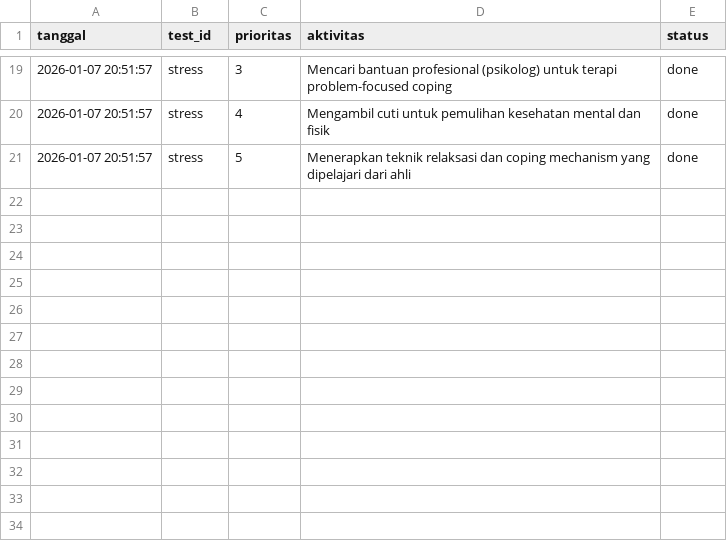
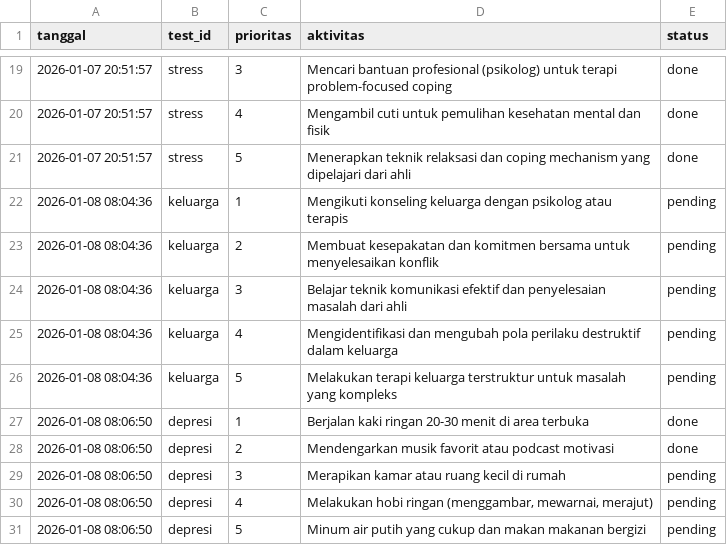
Before and after one commit to AbiHerobrineYT/Projek-Kelompok-8, a CSV file: data/to_do/ukur/to_do_list.csv, drawn as a sheet; only a part is shown, gaps mark what is left out.

```diff
--- a/data/to_do/ukur/to_do_list.csv
+++ b/data/to_do/ukur/to_do_list.csv
@@ -21 +21,11 @@ tanggal,test_id,prioritas,aktivitas,status
 2026-01-07 20:51:57,stress,5,Menerapkan teknik relaksasi dan coping mechanism yang dipelajari dari ahli,done
+2026-01-08 08:04:36,keluarga,1,Mengikuti konseling keluarga dengan psikolog atau terapis,pending
+2026-01-08 08:04:36,keluarga,2,Membuat kesepakatan dan komitmen bersama untuk menyelesaikan konflik,pending
+2026-01-08 08:04:36,keluarga,3,Belajar teknik komunikasi efektif dan penyelesaian masalah dari ahli,pending
+2026-01-08 08:04:36,keluarga,4,Mengidentifikasi dan mengubah pola perilaku destruktif dalam keluarga,pending
+2026-01-08 08:04:36,keluarga,5,Melakukan terapi keluarga terstruktur untuk masalah yang kompleks,pending
+2026-01-08 08:06:50,depresi,1,Berjalan kaki ringan 20-30 menit di area terbuka,done
+2026-01-08 08:06:50,depresi,2,Mendengarkan musik favorit atau podcast motivasi,done
+2026-01-08 08:06:50,depresi,3,Merapikan kamar atau ruang kecil di rumah,pending
+2026-01-08 08:06:50,depresi,4,"Melakukan hobi ringan (menggambar, mewarnai, merajut)",pending
+2026-01-08 08:06:50,depresi,5,Minum air putih yang cukup dan makan makanan bergizi,pending
```
Also changed, not shown: 6 other files.
